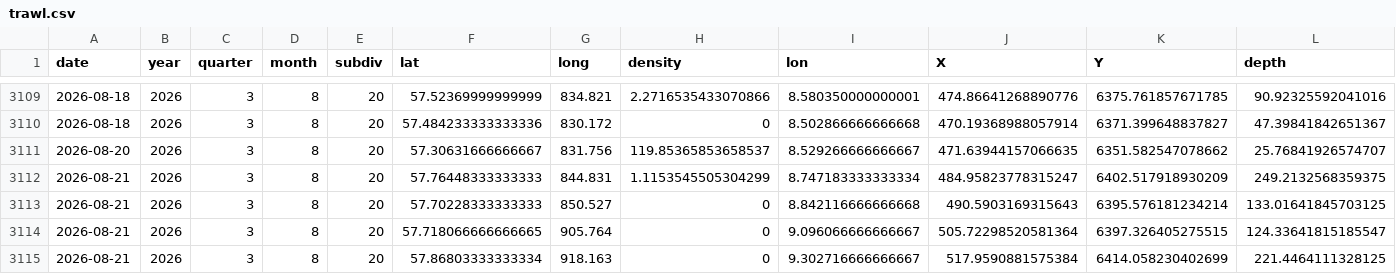
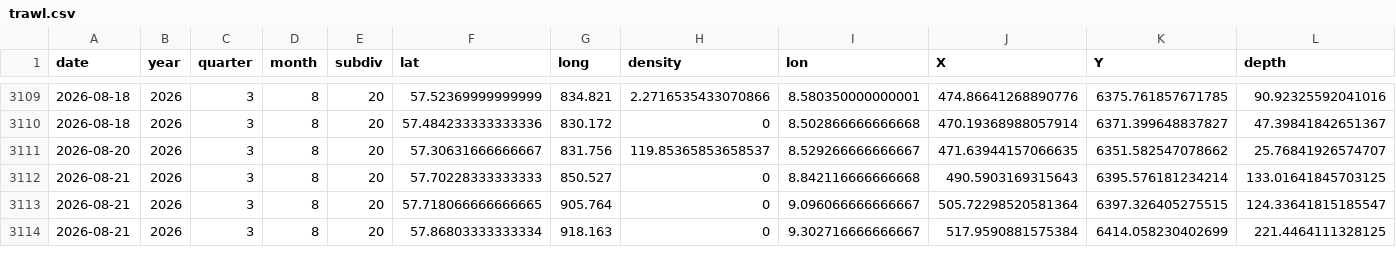
Before and after one commit to maxlindmark/greater-weever, a CSV file: data/clean/trawl.csv, drawn as a sheet; only a part is shown, gaps mark what is left out; rows hold the shown columns only; the diff names each change by its address in the sheet, - before the commit and + after, or states it on an @@ line.

```diff
--- a/data/clean/trawl.csv
+++ b/data/clean/trawl.csv
-row 3112: 2026-08-21 | 2026 | 3 | 8 | 20 | 57.76448333333333 | 844.831 | 1.1153545505304299 | 8.747183333333334 | 484.95823778315247 | 6402.517918930209 | 249.2132568359375
```
Also changed, not shown: 6 other files.
